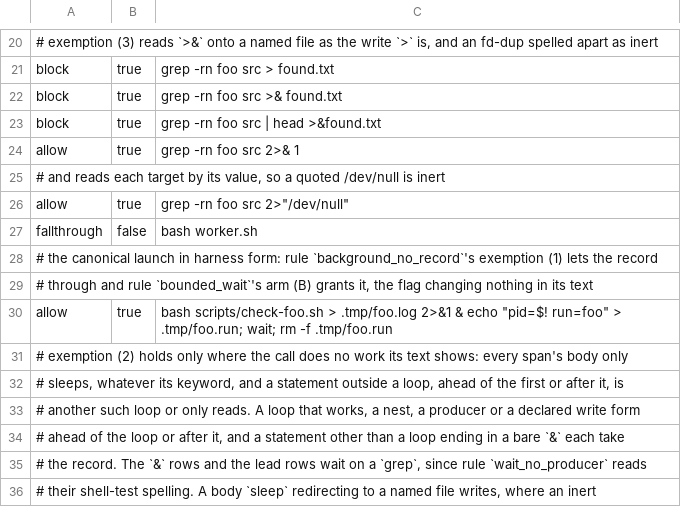
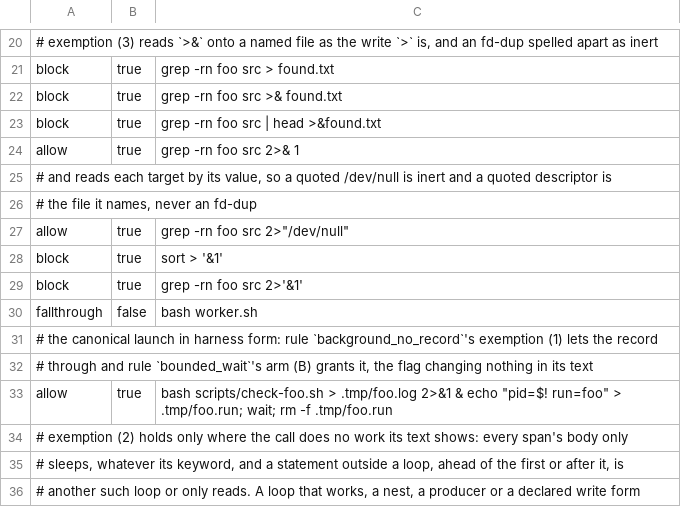
Before and after one commit to checkwright/checkwright, a TSV file: guard-kit/guard-tests/background-cases.tsv, drawn as a sheet; only a part is shown, gaps mark what is left out; the shorter side is filled out with more unchanged rows.

```diff
--- a/guard-kit/guard-tests/background-cases.tsv
+++ b/guard-kit/guard-tests/background-cases.tsv
@@ -24,4 +24,7 @@ block	true	grep -rn foo src | head >&found.txt
 allow	true	grep -rn foo src 2>& 1
-# and reads each target by its value, so a quoted /dev/null is inert
+# and reads each target by its value, so a quoted /dev/null is inert and a quoted descriptor is
+# the file it names, never an fd-dup
 allow	true	grep -rn foo src 2>"/dev/null"
+block	true	sort > '&1'
+block	true	grep -rn foo src 2>'&1'
 fallthrough	false	bash worker.sh
```
Also changed, not shown: 6 other files.
